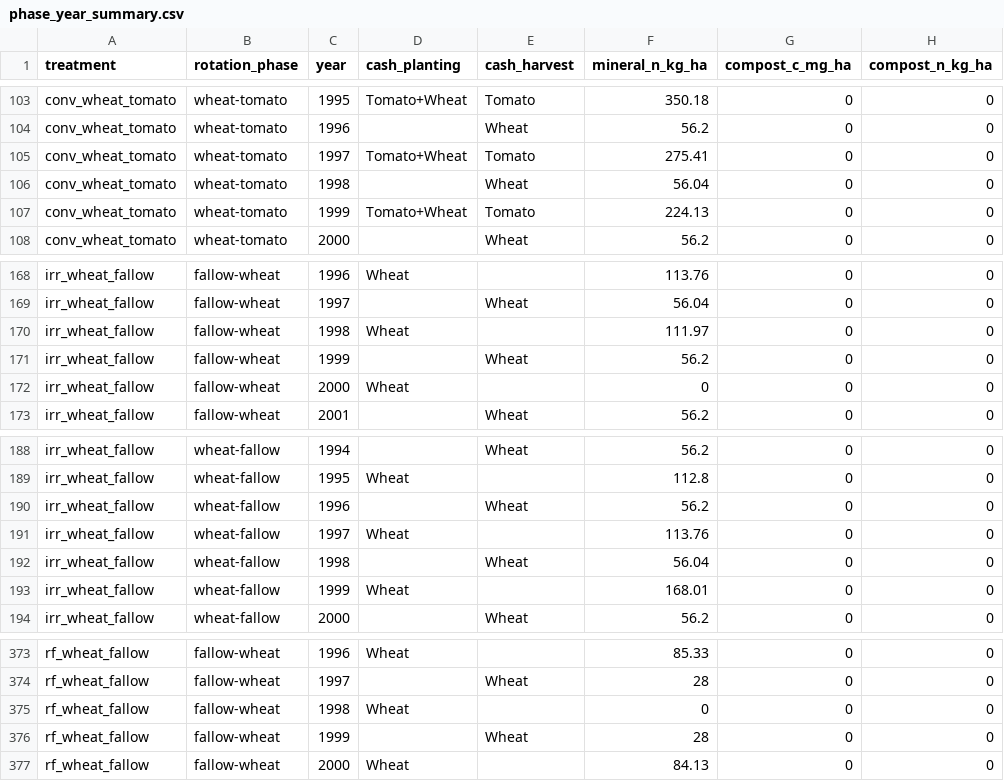
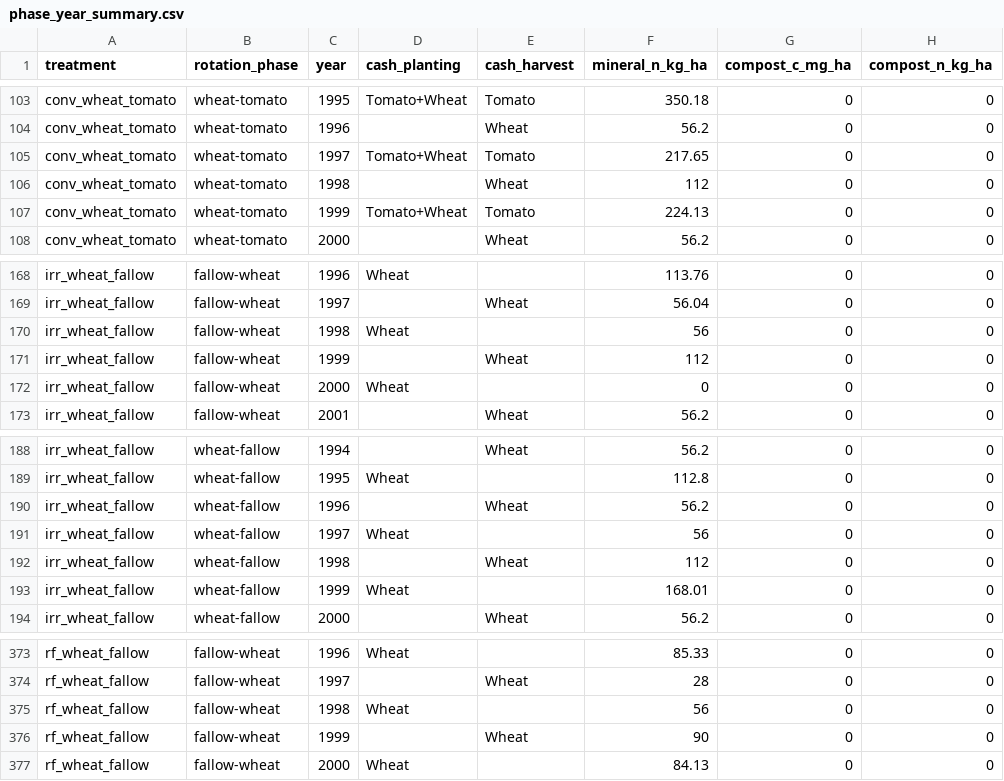
Before and after one commit to ccmmf/calibration, a CSV file: runs/russell_ranch/events_treatments/phase_year_summary.csv, drawn as a sheet; only a part is shown, gaps mark what is left out; the diff names each change by its address in the sheet, - before the commit and + after, or states it on an @@ line.

```diff
--- a/runs/russell_ranch/events_treatments/phase_year_summary.csv
+++ b/runs/russell_ranch/events_treatments/phase_year_summary.csv
-F105 (mineral_n_kg_ha): 275.41
+F105 (mineral_n_kg_ha): 217.65
-F106 (mineral_n_kg_ha): 56.04
+F106 (mineral_n_kg_ha): 112
-F170 (mineral_n_kg_ha): 111.97
+F170 (mineral_n_kg_ha): 56
-F171 (mineral_n_kg_ha): 56.2
+F171 (mineral_n_kg_ha): 112
-F191 (mineral_n_kg_ha): 113.76
+F191 (mineral_n_kg_ha): 56
-F192 (mineral_n_kg_ha): 56.04
+F192 (mineral_n_kg_ha): 112
-F375 (mineral_n_kg_ha): 0
+F375 (mineral_n_kg_ha): 56
-F376 (mineral_n_kg_ha): 28
+F376 (mineral_n_kg_ha): 90
```
Also changed, not shown: runs/russell_ranch/events_treatments/monitoring_irrigation_near_russell.csv, runs/russell_ranch/events_treatments/monitoring_tillage_near_russell.csv, 28 other files.
